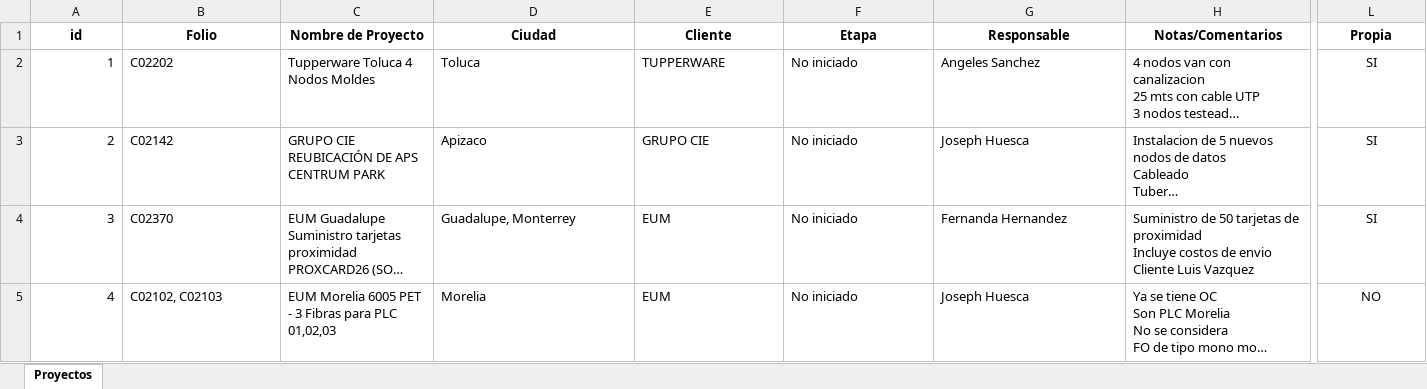
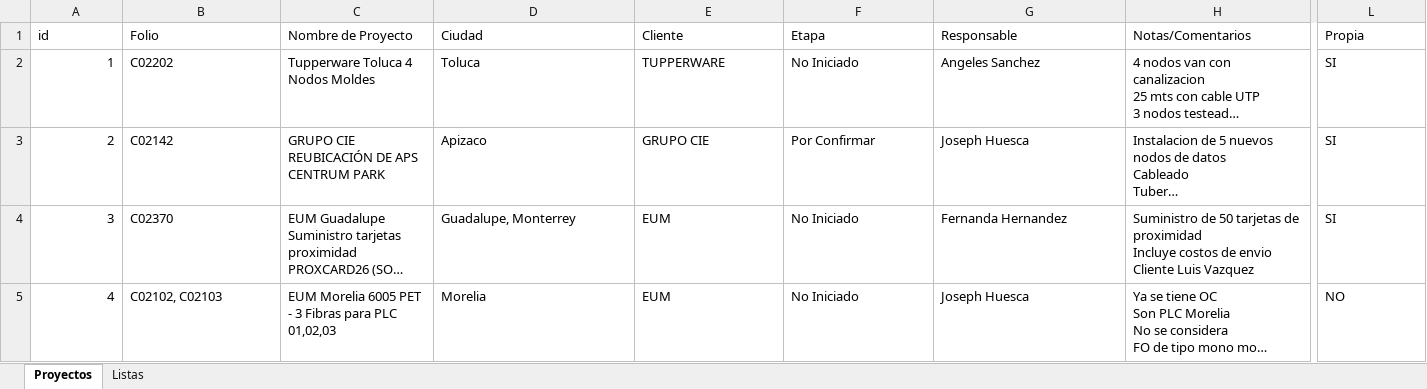
Before and after one commit to j03ystick/embudo-proyectos, an Excel workbook: proyectos.xlsx, sheet Proyectos, drawn as a sheet; only a part is shown, gaps mark what is left out; long unchanged cells end in …; values as stored, in another font and other column widths than the file's, no borders; table styles not drawn; the diff covers the shown part only; the diff names each change by its address in the sheet, - before the commit and + after, or states it on an @@ line.

Commit message:
Editar proyecto C02142 desde la página

```diff
--- a/proyectos.xlsx (sheet Proyectos)
+++ b/proyectos.xlsx (sheet Proyectos)
+sheet tab: Listas
@@ A1:L1 bold: on → off, alignment: center → left @@
-F2 (Etapa): No iniciado
+F2 (Etapa): No Iniciado
-L2:L5 alignment: center
+L2:L5 alignment: left
-F3 (Etapa): No iniciado
+F3 (Etapa): Por Confirmar
-F4:F5 (Etapa): No iniciado
+F4:F5 (Etapa): No Iniciado
```
Also changed, not shown: cell formats elsewhere in this sheet.
